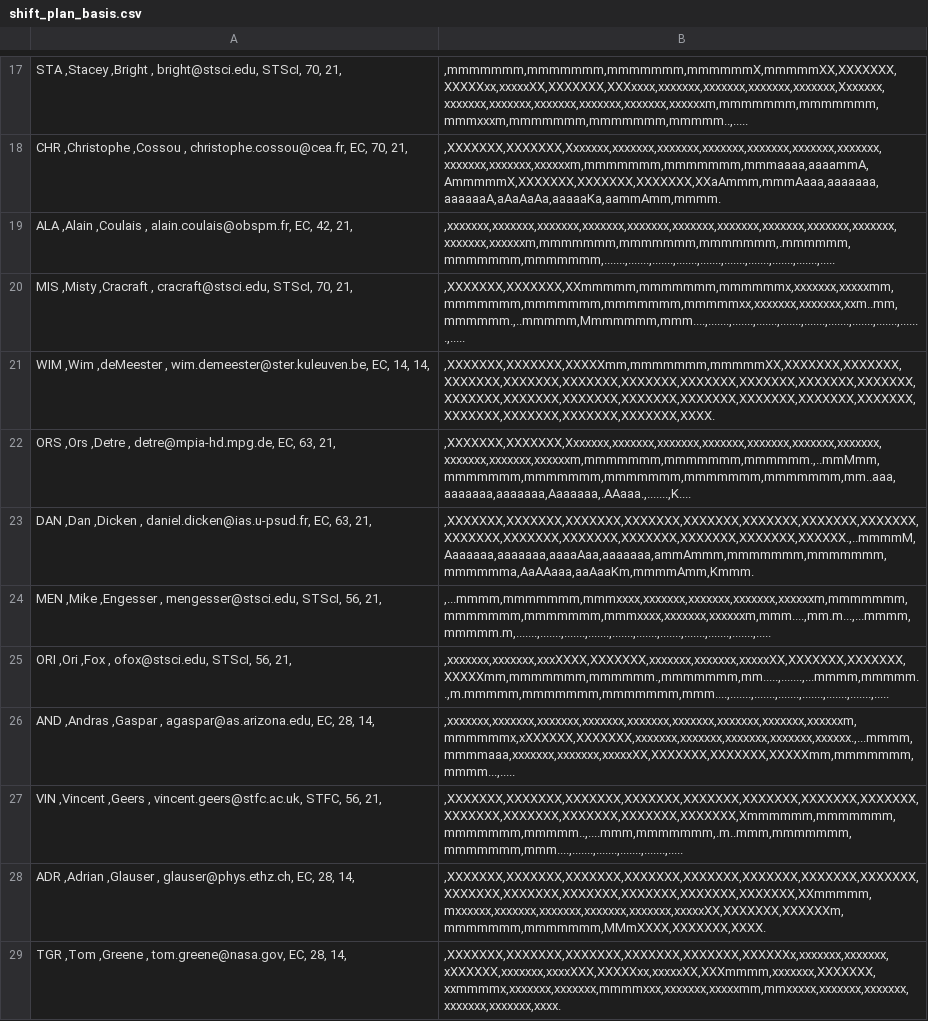
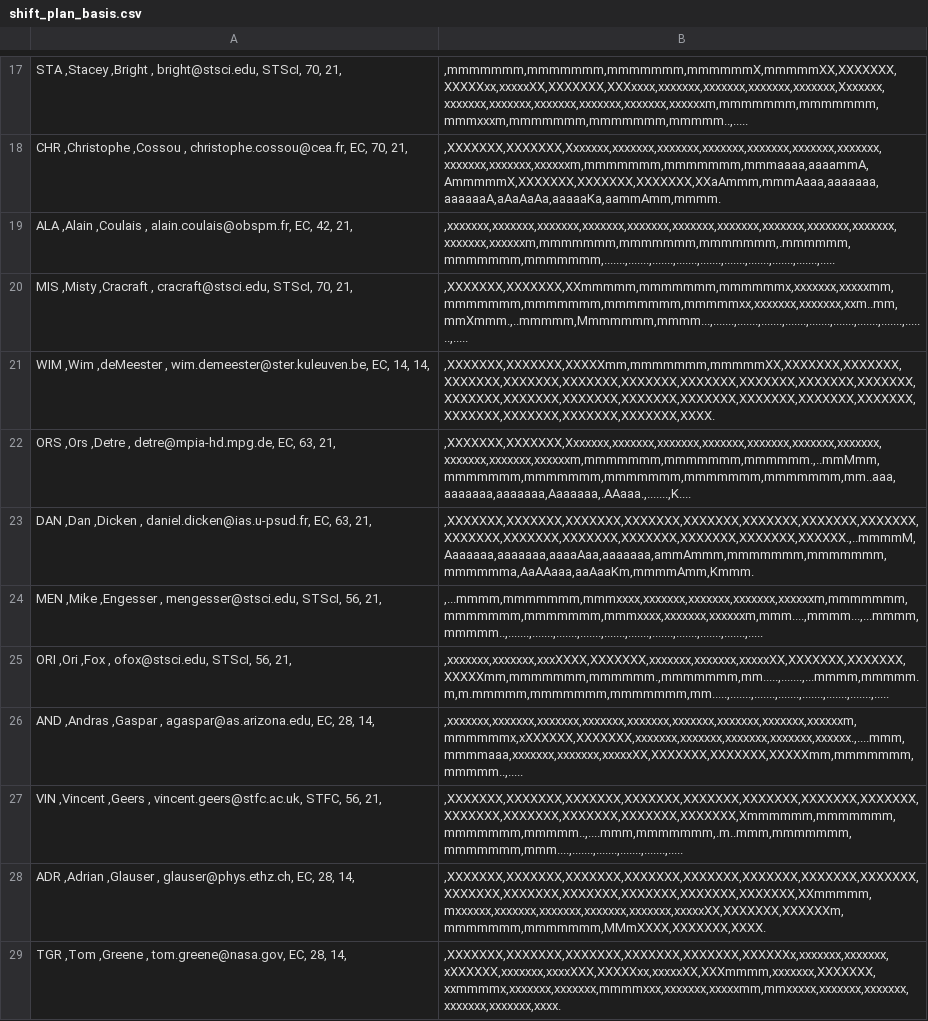
Before and after one commit to AGlasse/timeliner, a CSV file: outputs/shift_plan_basis.csv, drawn as a sheet; only a part is shown, gaps mark what is left out; the diff covers the shown part only.

```diff
--- a/outputs/shift_plan_basis.csv
+++ b/outputs/shift_plan_basis.csv
@@ -19,3 +19,3 @@
   ALA  ,Alain        ,Coulais             ,                  alain.coulais@obspm.fr,        EC,          42,             21,     |,xxxxxxx,xxxxxxx,xxxxxxx,xxxxxxx,xxxxxxx,xxxxxxx,xxxxxxx,xxxxxxx,xxxxxxx,xxxxxxx,xxxxxxx,xxxxxxm,mmmmmmm,mmmmmmm,mmmmmmm,.mmmmmm,mmmmmmm,mmmmmmm,.......,.......,.......,.......,.......,.......,.......,.......,.......,.....
-  MIS  ,Misty        ,Cracraft            ,                      cracraft@stsci.edu,     STScI,          70,             21,     |,XXXXXXX,XXXXXXX,XXmmmmm,mmmmmmm,mmmmmmx,xxxxxxx,xxxxxmm,mmmmmmm,mmmmmmm,mmmmmmm,mmmmmxx,xxxxxxx,xxxxxxx,xxm..mm,mmmmmm.,..mmmmm,Mmmmmmm,mmm....,.......,.......,.......,.......,.......,.......,.......,.......,.......,.....
+  MIS  ,Misty        ,Cracraft            ,                      cracraft@stsci.edu,     STScI,          70,             21,     |,XXXXXXX,XXXXXXX,XXmmmmm,mmmmmmm,mmmmmmx,xxxxxxx,xxxxxmm,mmmmmmm,mmmmmmm,mmmmmmm,mmmmmxx,xxxxxxx,xxxxxxx,xxm..mm,mmXmmm.,..mmmmm,Mmmmmmm,mmmm...,.......,.......,.......,.......,.......,.......,.......,.......,.......,.....
   WIM  ,Wim          ,deMeester           ,          wim.demeester@ster.kuleuven.be,        EC,          14,             14,     |,XXXXXXX,XXXXXXX,XXXXXmm,mmmmmmm,mmmmmXX,XXXXXXX,XXXXXXX,XXXXXXX,XXXXXXX,XXXXXXX,XXXXXXX,XXXXXXX,XXXXXXX,XXXXXXX,XXXXXXX,XXXXXXX,XXXXXXX,XXXXXXX,XXXXXXX,XXXXXXX,XXXXXXX,XXXXXXX,XXXXXXX,XXXXXXX,XXXXXXX,XXXXXXX,XXXXXXX,XXXX.
@@ -23,5 +23,5 @@
   DAN  ,Dan          ,Dicken              ,             daniel.dicken@ias.u-psud.fr,        EC,          63,             21,     |,XXXXXXX,XXXXXXX,XXXXXXX,XXXXXXX,XXXXXXX,XXXXXXX,XXXXXXX,XXXXXXX,XXXXXXX,XXXXXXX,XXXXXXX,XXXXXXX,XXXXXXX,XXXXXXX,XXXXXX.,..mmmmM,Aaaaaaa,aaaaaaa,aaaaAaa,aaaaaaa,ammAmmm,mmmmmmm,mmmmmmm,mmmmmma,AaAAaaa,aaAaaKm,mmmmAmm,Kmmm.
-  MEN  ,Mike         ,Engesser            ,                     mengesser@stsci.edu,     STScI,          56,             21,     |,...mmmm,mmmmmmm,mmmxxxx,xxxxxxx,xxxxxxx,xxxxxxx,xxxxxxm,mmmmmmm,mmmmmmm,mmmmmmm,mmmxxxx,xxxxxxx,xxxxxxm,mmm....,mm.m...,...mmmm,mmmmm.m,.......,.......,.......,.......,.......,.......,.......,.......,.......,.......,.....
-  ORI  ,Ori          ,Fox                 ,                          ofox@stsci.edu,     STScI,          56,             21,     |,xxxxxxx,xxxxxxx,xxxXXXX,XXXXXXX,xxxxxxx,xxxxxxx,xxxxxXX,XXXXXXX,XXXXXXX,XXXXXmm,mmmmmmm,mmmmmm.,mmmmmmm,mm.....,.......,...mmmm,mmmmm..,m.mmmmm,mmmmmmm,mmmmmmm,mmm....,.......,.......,.......,.......,.......,.......,.....
-  AND  ,Andras       ,Gaspar              ,                  agaspar@as.arizona.edu,        EC,          28,             14,     |,xxxxxxx,xxxxxxx,xxxxxxx,xxxxxxx,xxxxxxx,xxxxxxx,xxxxxxx,xxxxxxx,xxxxxxm,mmmmmmx,xXXXXXX,XXXXXXX,xxxxxxx,xxxxxxx,xxxxxxx,xxxxxxx,xxxxxx.,...mmmm,mmmmaaa,xxxxxxx,xxxxxxx,xxxxxXX,XXXXXXX,XXXXXXX,XXXXXmm,mmmmmmm,mmmm...,.....
+  MEN  ,Mike         ,Engesser            ,                     mengesser@stsci.edu,     STScI,          56,             21,     |,...mmmm,mmmmmmm,mmmxxxx,xxxxxxx,xxxxxxx,xxxxxxx,xxxxxxm,mmmmmmm,mmmmmmm,mmmmmmm,mmmxxxx,xxxxxxx,xxxxxxm,mmm....,mmmm...,...mmmm,mmmmm..,.......,.......,.......,.......,.......,.......,.......,.......,.......,.......,.....
+  ORI  ,Ori          ,Fox                 ,                          ofox@stsci.edu,     STScI,          56,             21,     |,xxxxxxx,xxxxxxx,xxxXXXX,XXXXXXX,xxxxxxx,xxxxxxx,xxxxxXX,XXXXXXX,XXXXXXX,XXXXXmm,mmmmmmm,mmmmmm.,mmmmmmm,mm.....,.......,...mmmm,mmmmm.m,m.mmmmm,mmmmmmm,mmmmmmm,mm.....,.......,.......,.......,.......,.......,.......,.....
+  AND  ,Andras       ,Gaspar              ,                  agaspar@as.arizona.edu,        EC,          28,             14,     |,xxxxxxx,xxxxxxx,xxxxxxx,xxxxxxx,xxxxxxx,xxxxxxx,xxxxxxx,xxxxxxx,xxxxxxm,mmmmmmx,xXXXXXX,XXXXXXX,xxxxxxx,xxxxxxx,xxxxxxx,xxxxxxx,xxxxxx.,....mmm,mmmmaaa,xxxxxxx,xxxxxxx,xxxxxXX,XXXXXXX,XXXXXXX,XXXXXmm,mmmmmmm,mmmmm..,.....
   VIN  ,Vincent      ,Geers               ,                vincent.geers@stfc.ac.uk,      STFC,          56,             21,     |,XXXXXXX,XXXXXXX,XXXXXXX,XXXXXXX,XXXXXXX,XXXXXXX,XXXXXXX,XXXXXXX,XXXXXXX,XXXXXXX,XXXXXXX,XXXXXXX,XXXXXXX,Xmmmmmm,mmmmmmm,mmmmmmm,mmmmm..,....mmm,mmmmmmm,.m..mmm,mmmmmmm,mmmmmmm,mmm....,.......,.......,.......,.......,.....
```
Also changed, not shown: 3 edited cells elsewhere in this file, inputs/staff.csv, 2 other files.
